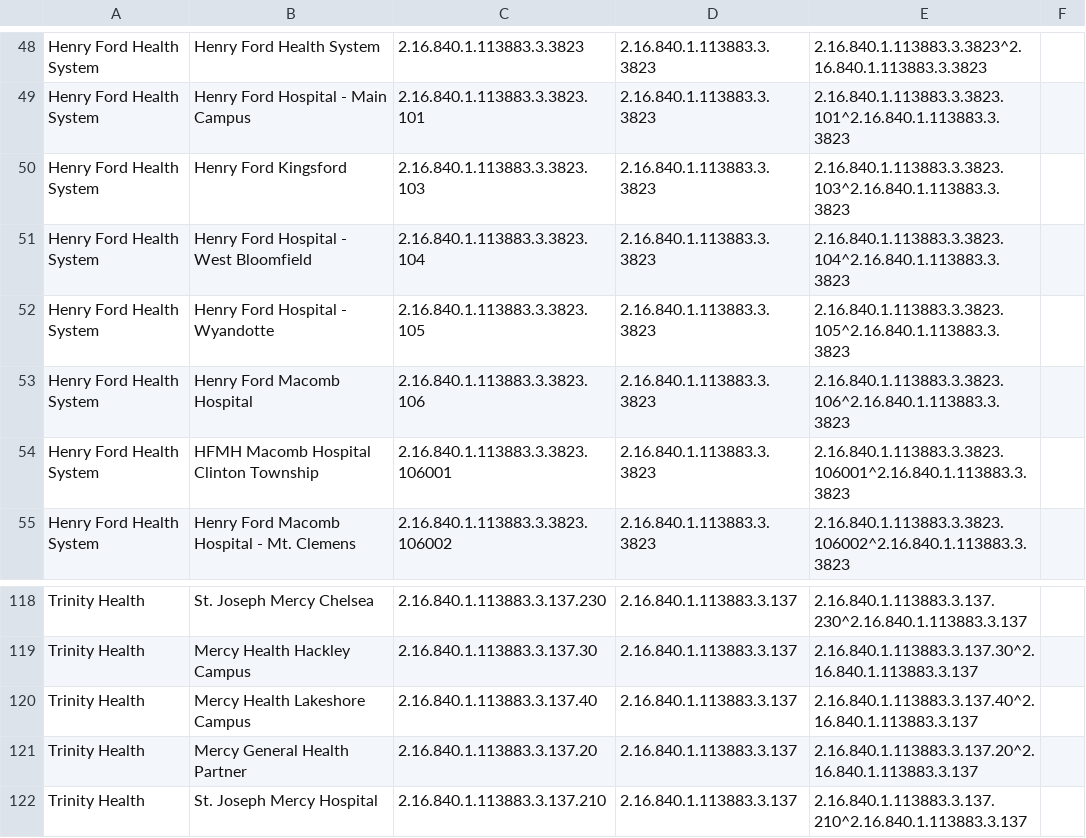
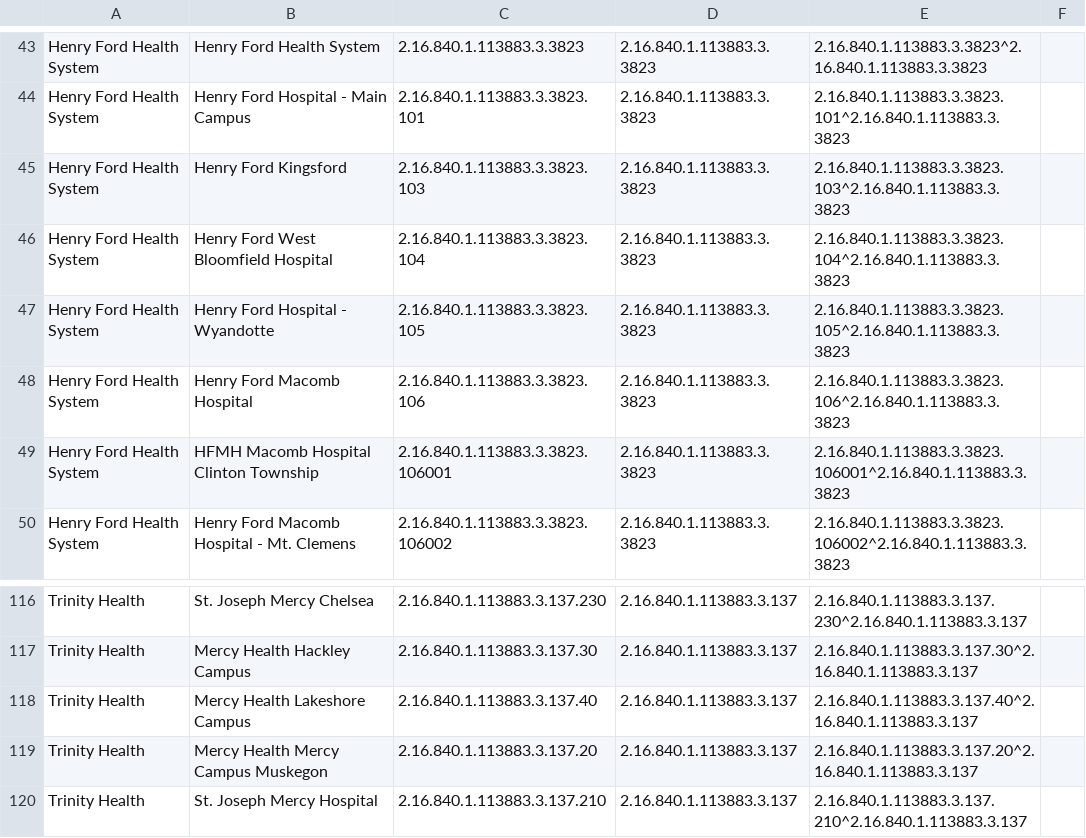
Before and after one commit to informationsoftworks/mihin, a CSV file: oids/hospitals.csv, drawn as a sheet; only a part is shown, gaps mark what is left out; the diff covers the shown part only.

```diff
--- a/oids/hospitals.csv
+++ b/oids/hospitals.csv
@@ -50,3 +45,3 @@ Henry Ford Health System,Henry Ford Hospital - Main Campus,2.16.840.1.113883.3.3
 Henry Ford Health System,Henry Ford Kingsford,2.16.840.1.113883.3.3823.103,2.16.840.1.113883.3.3823,2.16.840.1.113883.3.3823.103^2.16.840.1.113883.3.3823,
-Henry Ford Health System,Henry Ford Hospital - West Bloomfield,2.16.840.1.113883.3.3823.104,2.16.840.1.113883.3.3823,2.16.840.1.113883.3.3823.104^2.16.840.1.113883.3.3823,
+Henry Ford Health System,Henry Ford West Bloomfield Hospital,2.16.840.1.113883.3.3823.104,2.16.840.1.113883.3.3823,2.16.840.1.113883.3.3823.104^2.16.840.1.113883.3.3823,
 Henry Ford Health System,Henry Ford Hospital - Wyandotte,2.16.840.1.113883.3.3823.105,2.16.840.1.113883.3.3823,2.16.840.1.113883.3.3823.105^2.16.840.1.113883.3.3823,
@@ -120,3 +118,3 @@ Trinity Health,Mercy Health Hackley Campus,2.16.840.1.113883.3.137.30,2.16.840.1
 Trinity Health,Mercy Health Lakeshore Campus,2.16.840.1.113883.3.137.40,2.16.840.1.113883.3.137,2.16.840.1.113883.3.137.40^2.16.840.1.113883.3.137,
-Trinity Health,Mercy General Health Partner,2.16.840.1.113883.3.137.20,2.16.840.1.113883.3.137,2.16.840.1.113883.3.137.20^2.16.840.1.113883.3.137,
+Trinity Health,Mercy Health Mercy Campus Muskegon,2.16.840.1.113883.3.137.20,2.16.840.1.113883.3.137,2.16.840.1.113883.3.137.20^2.16.840.1.113883.3.137,
 Trinity Health,St. Joseph Mercy Hospital,2.16.840.1.113883.3.137.210,2.16.840.1.113883.3.137,2.16.840.1.113883.3.137.210^2.16.840.1.113883.3.137,
```
Also changed, not shown: 3 added rows, 5 removed rows and 16 edited cells elsewhere in this file.
